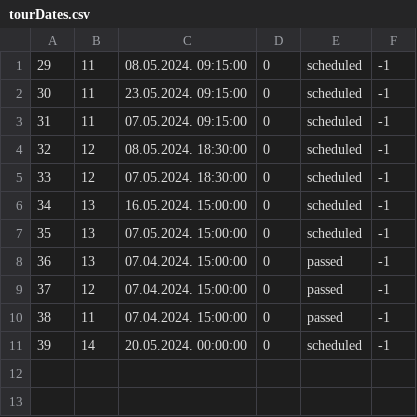
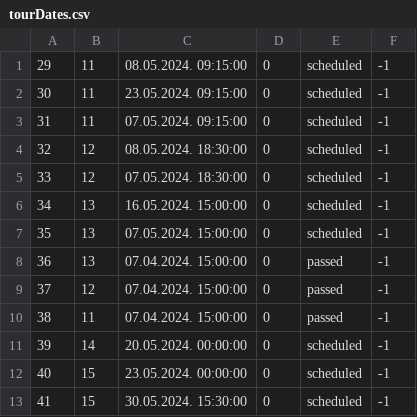
Before and after one commit to NenadGvozdenac/Simulacija-i-modeliranje-sistema, a CSV file: Resources/Data/tourDates.csv, drawn as a sheet.

```diff
--- a/Resources/Data/tourDates.csv
+++ b/Resources/Data/tourDates.csv
@@ -11 +11,3 @@
 39|14|20.05.2024. 00:00:00|0|scheduled|-1
+40|15|23.05.2024. 00:00:00|0|scheduled|-1
+41|15|30.05.2024. 15:30:00|0|scheduled|-1
```
Also changed, not shown: Resources/Data/Tours.csv, Resources/Data/checkpoints.csv, 15 other files.
